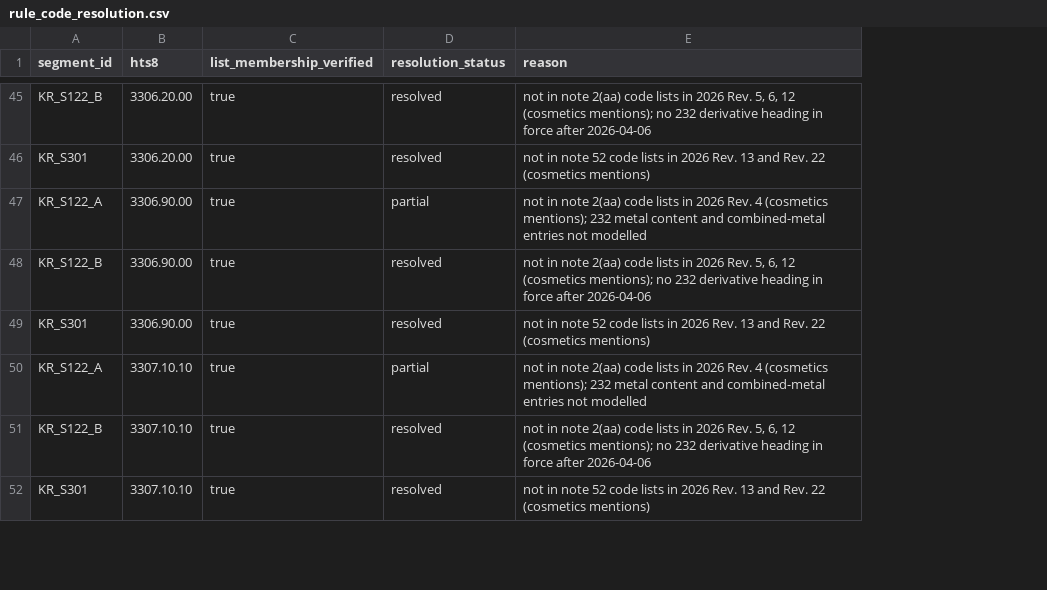
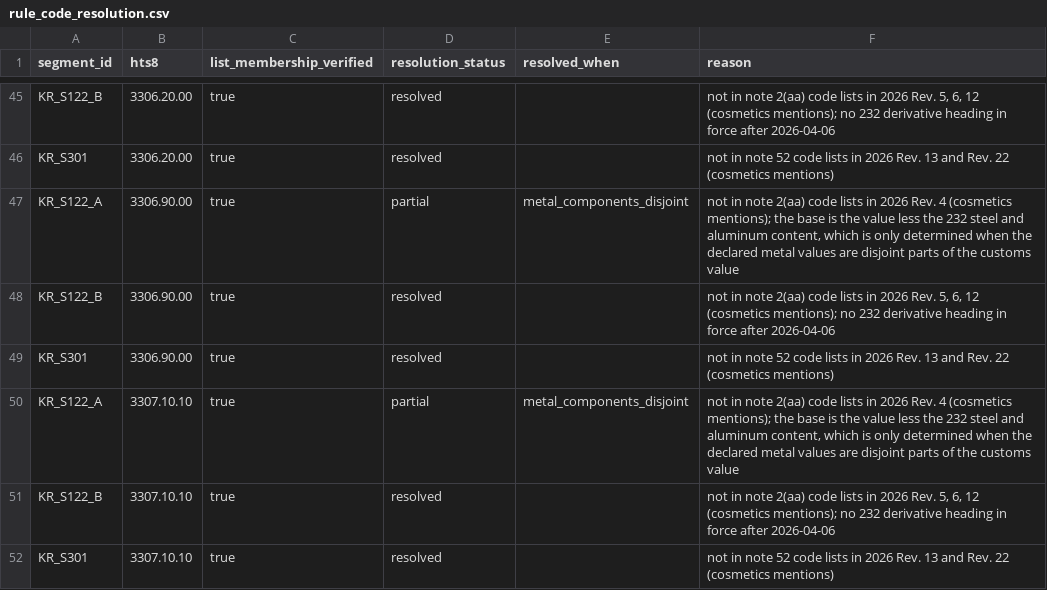
Before and after one commit to KatherineJH/kbeauty-tariff-agent, a CSV file: warehouse/seeds/rule_code_resolution.csv, drawn as a sheet; only a part is shown, gaps mark what is left out; addresses are those after the commit; the diff covers the shown part only; the diff names each change by its address in the sheet, - before the commit and + after, or states it on an @@ line.

Commit message:
feat: add deterministic tariff rule evaluation engine
src/tariffagent/rules/engine.py reads the dbt rule marts and does two things:
select_rules decides applies / uncertain / not_applicable per rule from the
mart fields only (it must agree with the dbt reference model on every
fixture), and evaluate computes the modelled additional duties with Decimal.

Contract:
- Only 'resolved' rules are computed. A 'partial' code is computed only when
  its input condition holds (rule_code_resolution.resolved_when): the
  surcharge base "value less 232 metal content" for the 14 derivative
  cosmetics subheadings needs both metal values and
  components_are_disjoint=True; otherwise the result is incomplete.
- Inputs are validated: Decimal only, non-negative, steel + aluminum <=
  customs value, HTS 'NNNN.NN.NN' or 'NNNN.NN.NNNN', timezone-aware instant
  (compared in UTC; EDT/EST boundaries tested).
- additional_ad_valorem and total_with_column1 are computed separately; the
  zero floor of the latter is what both sources say (tested against the FR
  text). A missing column 1 rate is reported as not_modelled.
- Status computed_modelled_only / incomplete / refused_uncertain, always with
  coverage=modelled_families_only and not_modelled_families=["mfn"], so a
  zero (the one-minute gap at 2026-02-24 00:00) is never a total duty.
  Raw Decimal, no rounding. Output order does not depend on mart row order.

Seed changes: rule_code_resolution gains resolved_when. The two section 232
derivative segments are now resolved off their boundary days (their
day-without-time boundaries are handled as uncertain windows; the
unidentified Notice is an evidence caveat), and the hand-written fixtures'
expected_auto was updated by hand for the five rows this affects.

Tests: mutation tests marked slow (`pytest -m "not slow"` ~1 min); the
warehouse is built once per session. Full suite 104 passed.

```diff
--- a/warehouse/seeds/rule_code_resolution.csv
+++ b/warehouse/seeds/rule_code_resolution.csv
+column E (resolved_when), rows 47-50: metal_components_disjoint |  |  | metal_components_disjoint
-F47 (reason): …(cosmetics mentions); 232 metal content and combined-metal entries not modelled
+F47 (reason): …(cosmetics mentions); the base is the value less the 232 steel and aluminum content, which is only determined when the declared metal values are disjoint parts of the customs value
-F50 (reason): …(cosmetics mentions); 232 metal content and combined-metal entries not modelled
+F50 (reason): …(cosmetics mentions); the base is the value less the 232 steel and aluminum content, which is only determined when the declared metal values are disjoint parts of the customs value
```
Also changed, not shown: 12 edited cells elsewhere in this file, warehouse/seeds/boundary_fixtures.csv, warehouse/seeds/rule_segments.csv, 12 other files.
